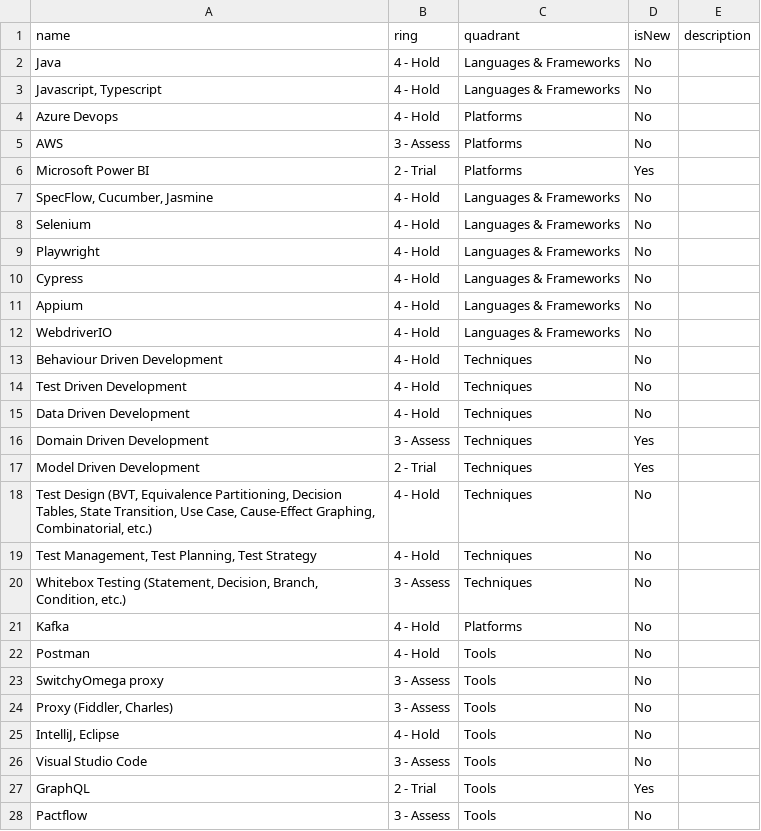
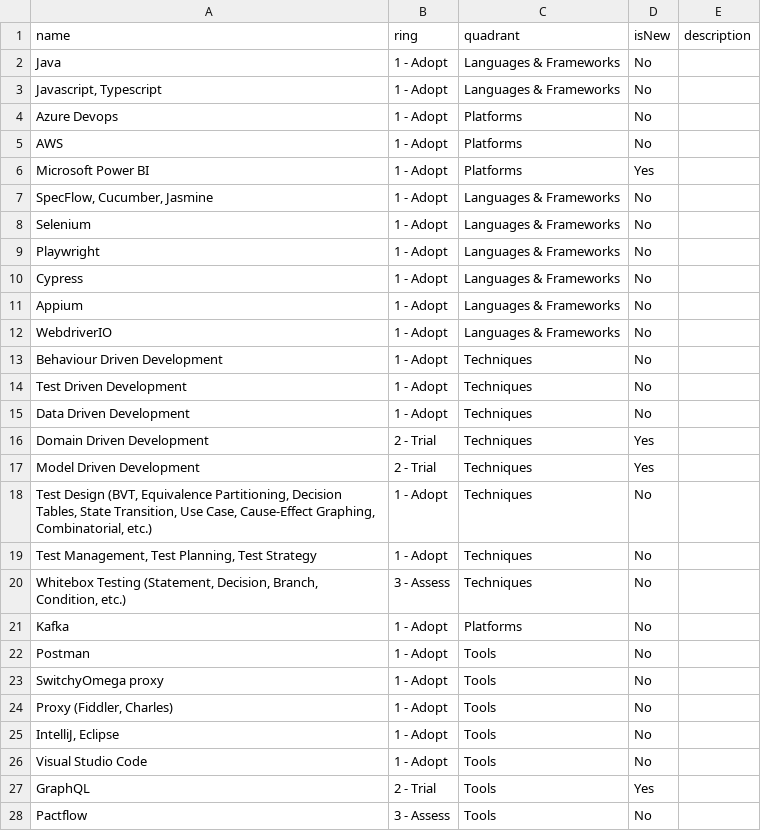
Before and after one commit to capananj/BYOR, a CSV file: QA Tech Radar.csv, drawn as a sheet; only a part is shown; the diff covers the shown part only.

Commit message:
Update QA Tech Radar.csv
Apply review from Mark

```diff
--- a/QA Tech Radar.csv
+++ b/QA Tech Radar.csv
@@ -1,27 +1,27 @@
 name,ring,quadrant,isNew,description
-Java,4 - Hold,Languages & Frameworks,No,
-"Javascript, Typescript",4 - Hold,Languages & Frameworks,No,
-Azure Devops,4 - Hold,Platforms,No,
-AWS,3 - Assess,Platforms,No,
-Microsoft Power BI,2 - Trial,Platforms,Yes,
-"SpecFlow, Cucumber, Jasmine",4 - Hold,Languages & Frameworks,No,
-Selenium,4 - Hold,Languages & Frameworks,No,
-Playwright,4 - Hold,Languages & Frameworks,No,
-Cypress,4 - Hold,Languages & Frameworks,No,
-Appium,4 - Hold,Languages & Frameworks,No,
-WebdriverIO,4 - Hold,Languages & Frameworks,No,
-Behaviour Driven Development,4 - Hold,Techniques,No,
-Test Driven Development,4 - Hold,Techniques,No,
-Data Driven Development,4 - Hold,Techniques,No,
-Domain Driven Development,3 - Assess,Techniques,Yes,
+Java,1 - Adopt,Languages & Frameworks,No,
+"Javascript, Typescript",1 - Adopt,Languages & Frameworks,No,
+Azure Devops,1 - Adopt,Platforms,No,
+AWS,1 - Adopt,Platforms,No,
+Microsoft Power BI,1 - Adopt,Platforms,Yes,
+"SpecFlow, Cucumber, Jasmine",1 - Adopt,Languages & Frameworks,No,
+Selenium,1 - Adopt,Languages & Frameworks,No,
+Playwright,1 - Adopt,Languages & Frameworks,No,
+Cypress,1 - Adopt,Languages & Frameworks,No,
+Appium,1 - Adopt,Languages & Frameworks,No,
+WebdriverIO,1 - Adopt,Languages & Frameworks,No,
+Behaviour Driven Development,1 - Adopt,Techniques,No,
+Test Driven Development,1 - Adopt,Techniques,No,
+Data Driven Development,1 - Adopt,Techniques,No,
+Domain Driven Development,2 - Trial,Techniques,Yes,
 Model Driven Development,2 - Trial,Techniques,Yes,
-"Test Design (BVT, Equivalence Partitioning, Decision Tables, State Transition, Use Case, Cause-Effect Graphing, Combinatorial, etc.)",4 - Hold,Techniques,No,
-"Test Management, Test Planning, Test Strategy",4 - Hold,Techniques,No,
+"Test Design (BVT, Equivalence Partitioning, Decision Tables, State Transition, Use Case, Cause-Effect Graphing, Combinatorial, etc.)",1 - Adopt,Techniques,No,
+"Test Management, Test Planning, Test Strategy",1 - Adopt,Techniques,No,
 "Whitebox Testing (Statement, Decision, Branch, Condition, etc.)",3 - Assess,Techniques,No,
-Kafka,4 - Hold,Platforms,No,
-Postman,4 - Hold,Tools,No,
-SwitchyOmega proxy,3 - Assess,Tools,No,
-"Proxy (Fiddler, Charles)",3 - Assess,Tools,No,
-"IntelliJ, Eclipse",4 - Hold,Tools,No,
-Visual Studio Code,3 - Assess,Tools,No,
+Kafka,1 - Adopt,Platforms,No,
+Postman,1 - Adopt,Tools,No,
+SwitchyOmega proxy,1 - Adopt,Tools,No,
+"Proxy (Fiddler, Charles)",1 - Adopt,Tools,No,
+"IntelliJ, Eclipse",1 - Adopt,Tools,No,
+Visual Studio Code,1 - Adopt,Tools,No,
 GraphQL,2 - Trial,Tools,Yes,
```
Also changed, not shown: 19 edited cells elsewhere in this file.
